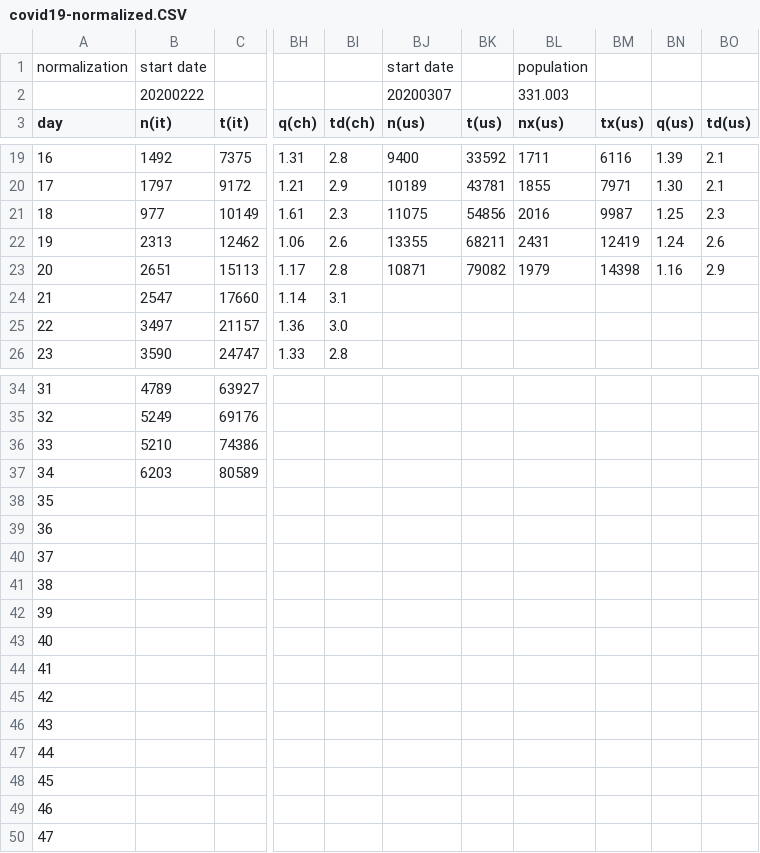
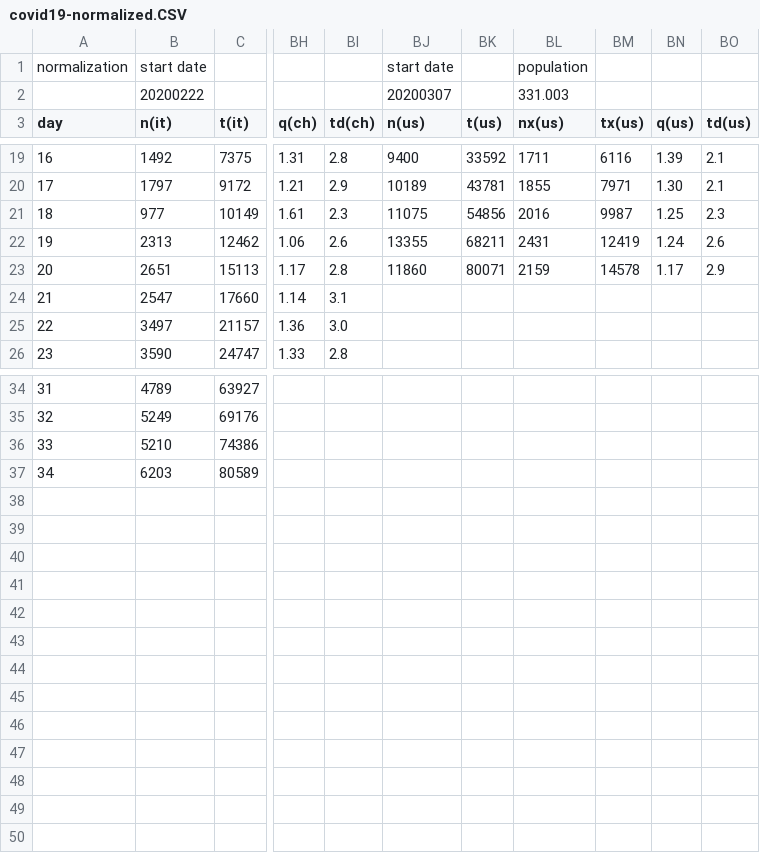
Before and after one commit to christophmoar/covid-19, a CSV file: dataset-01/covid19-normalized.CSV, drawn as a sheet; only a part is shown, gaps mark what is left out; rows hold the shown columns only; the diff names each change by its address in the sheet, - before the commit and + after, or states it on an @@ line.

```diff
--- a/dataset-01/covid19-normalized.CSV
+++ b/dataset-01/covid19-normalized.CSV
-BJ23 (n(us)): 10871
+BJ23 (n(us)): 11860
-BK23 (t(us)): 79082
+BK23 (t(us)): 80071
-BL23 (nx(us)): 1979
+BL23 (nx(us)): 2159
-BM23 (tx(us)): 14398
+BM23 (tx(us)): 14578
-BN23 (q(us)): 1.16
+BN23 (q(us)): 1.17
@@ column A (day) renumbered between rows 38 and 40 @@
-row 41: 38
-row 42: 39
-row 43: 40
-row 44: 41
-row 45: 42
-row 46: 43
-row 47: 44
-row 48: 45
-row 49: 46
-row 50: 47
```
Also changed, not shown: dataset-01/covid19-normalized-noheader.CSV, 2 other files.
